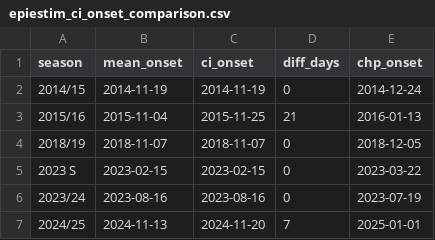
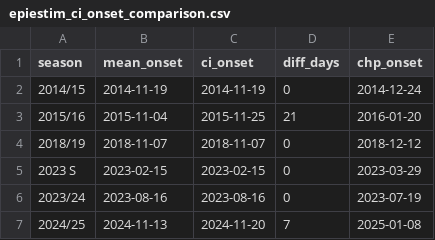
Before and after one commit to thomasshuaiyuan/pinn-early-warning, a CSV file: epiestim_ci_onset_comparison.csv, drawn as a sheet.

```diff
--- a/epiestim_ci_onset_comparison.csv
+++ b/epiestim_ci_onset_comparison.csv
@@ -2,6 +2,6 @@ season,mean_onset,ci_onset,diff_days,chp_onset
 2014/15,2014-11-19,2014-11-19,0,2014-12-24
-2015/16,2015-11-04,2015-11-25,21,2016-01-13
-2018/19,2018-11-07,2018-11-07,0,2018-12-05
-2023 S,2023-02-15,2023-02-15,0,2023-03-22
+2015/16,2015-11-04,2015-11-25,21,2016-01-20
+2018/19,2018-11-07,2018-11-07,0,2018-12-12
+2023 S,2023-02-15,2023-02-15,0,2023-03-29
 2023/24,2023-08-16,2023-08-16,0,2023-07-19
-2024/25,2024-11-13,2024-11-20,7,2025-01-01
+2024/25,2024-11-13,2024-11-20,7,2025-01-08
```
Also changed, not shown: epiestim_si_sensitivity_flu.csv, gamma_sensitivity_results.csv, 17 other files.
